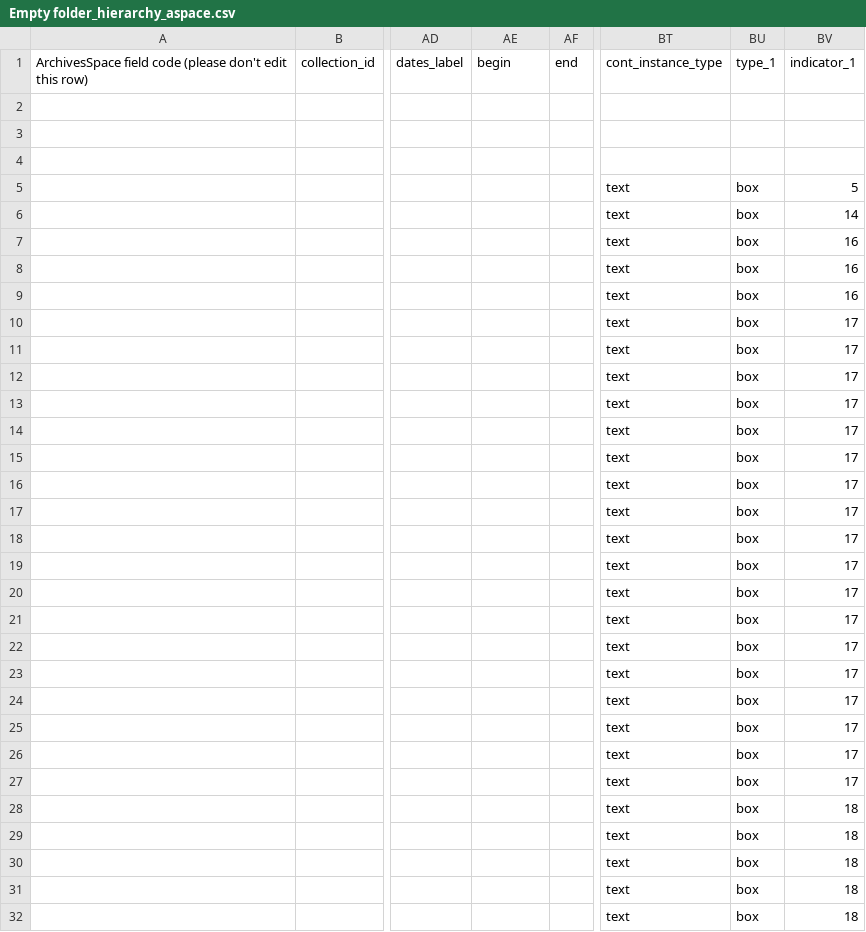
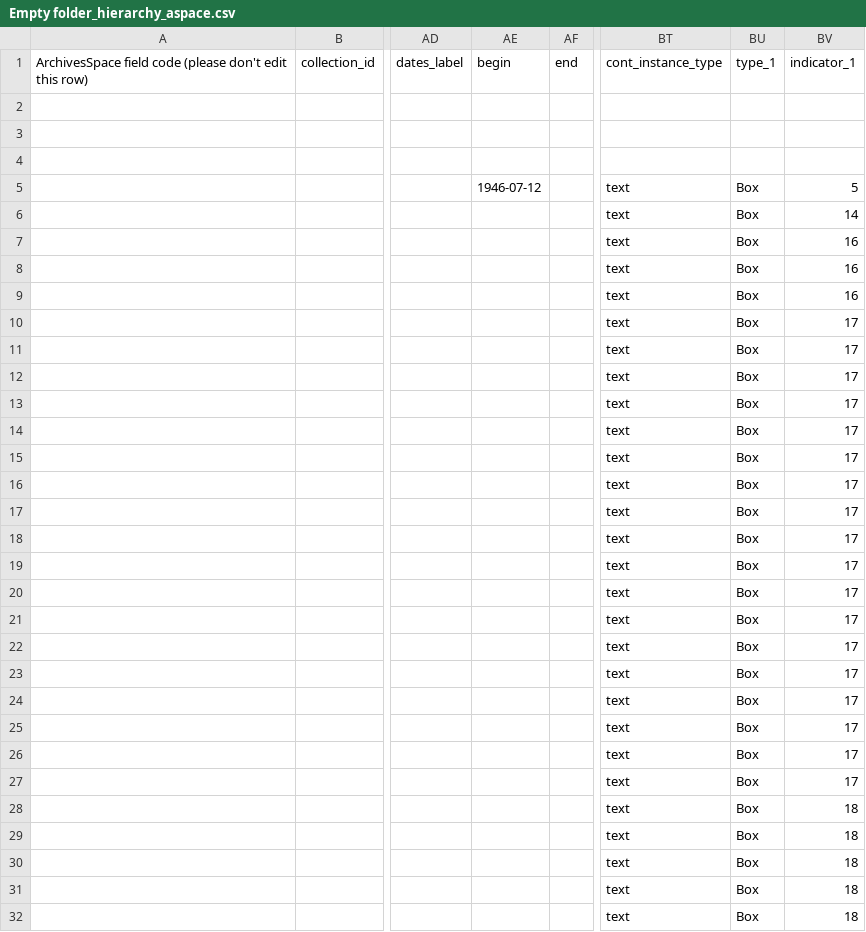
Before and after one commit to sul-dlss/vt-arclight, a CSV file: source_data/series/Empty folder_hierarchy_aspace.csv, drawn as a sheet; only a part is shown, gaps mark what is left out; the diff covers the shown part only; the diff names each change by its address in the sheet, - before the commit and + after, or states it on an @@ line.

```diff
--- a/source_data/series/Empty folder_hierarchy_aspace.csv
+++ b/source_data/series/Empty folder_hierarchy_aspace.csv
-AE5: (empty)
+AE5: 1946-07-12
-BU5:BU32: box
+BU5:BU32: Box
```
Also changed, not shown: 133 edited cells elsewhere in this file, source_data/series/Document books_hierarchy_aspace.csv, source_data/series/Final pleas and clemency pleas_hierarchy_aspace.csv, 11 other files.
